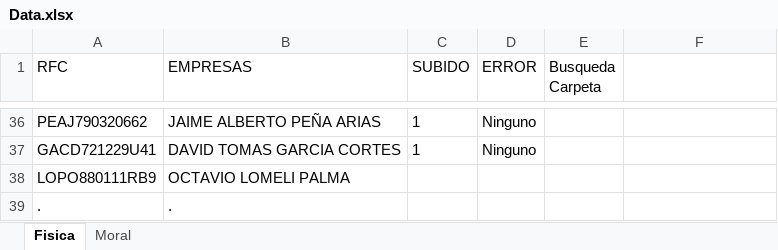
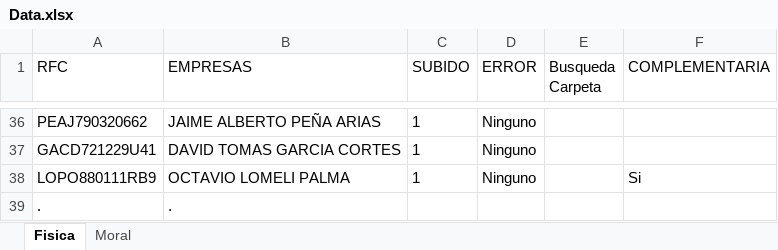
Before and after one commit to TheAgeus/diot_online, an Excel workbook: Data.xlsx, sheet Fisica, drawn as a sheet; only a part is shown, gaps mark what is left out; values as stored, in another font and other column widths than the file's, no borders; conditional formats not drawn; the diff names each change by its address in the sheet, - before the commit and + after, or states it on an @@ line.

Commit message:
complementaria

```diff
--- a/Data.xlsx (sheet Fisica)
+++ b/Data.xlsx (sheet Fisica)
-F1: (empty)
+F1: COMPLEMENTARIA
-C38 (SUBIDO): (empty)
+C38 (SUBIDO): 1
-D38 (ERROR): (empty)
+D38 (ERROR): Ninguno
-F38 (COMPLEMENTARIA): (empty)
+F38 (COMPLEMENTARIA): Si
```
Also changed, not shown: sheet Moral, 3 other files.
